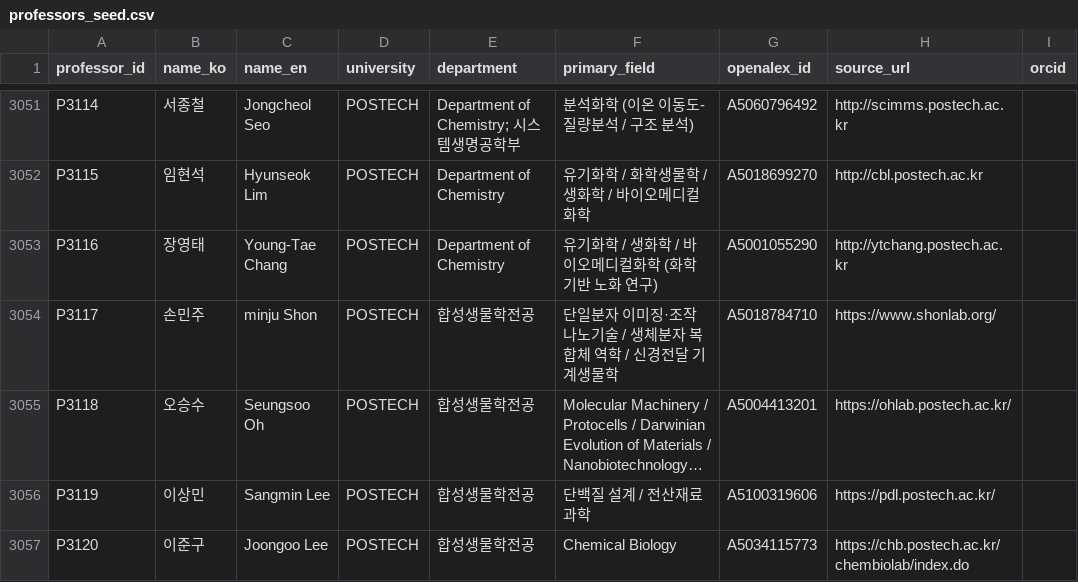
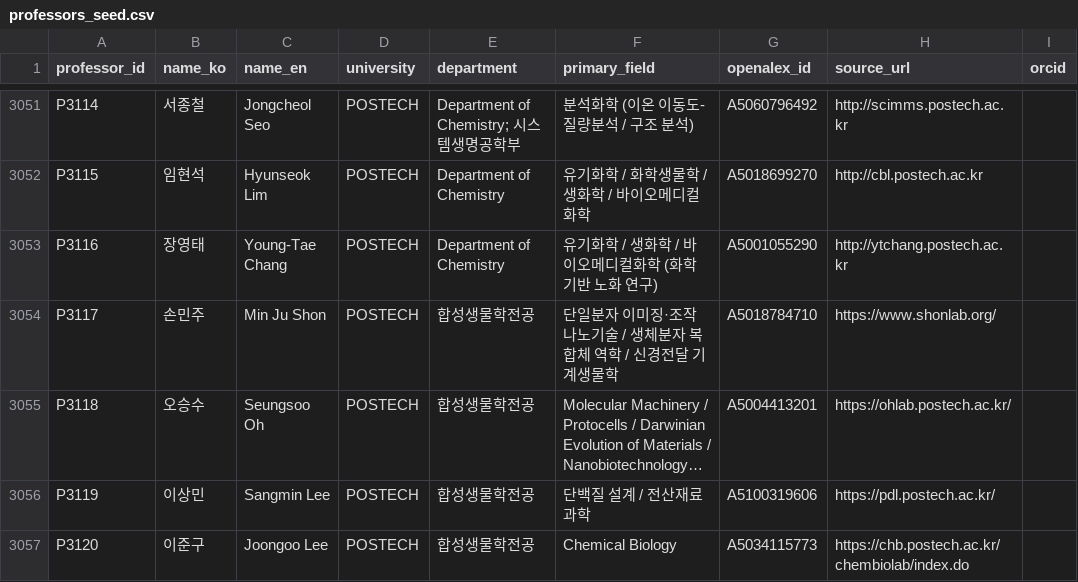
Before and after one commit to hyungjin1213-collab/about_bio, a CSV file: 0. korea bio map/data/professors_seed.csv, drawn as a sheet; only a part is shown, gaps mark what is left out; long unchanged cells end in …; the diff names each change by its address in the sheet, - before the commit and + after, or states it on an @@ line.

```diff
--- a/0. korea bio map/data/professors_seed.csv
+++ b/0. korea bio map/data/professors_seed.csv
-C3054 (name_en): minju Shon
+C3054 (name_en): Min Ju Shon
```
Also changed, not shown: 0. korea bio map/output/network_nodes.csv, 0. korea bio map/output/professors_enriched.csv, 1 other file.
